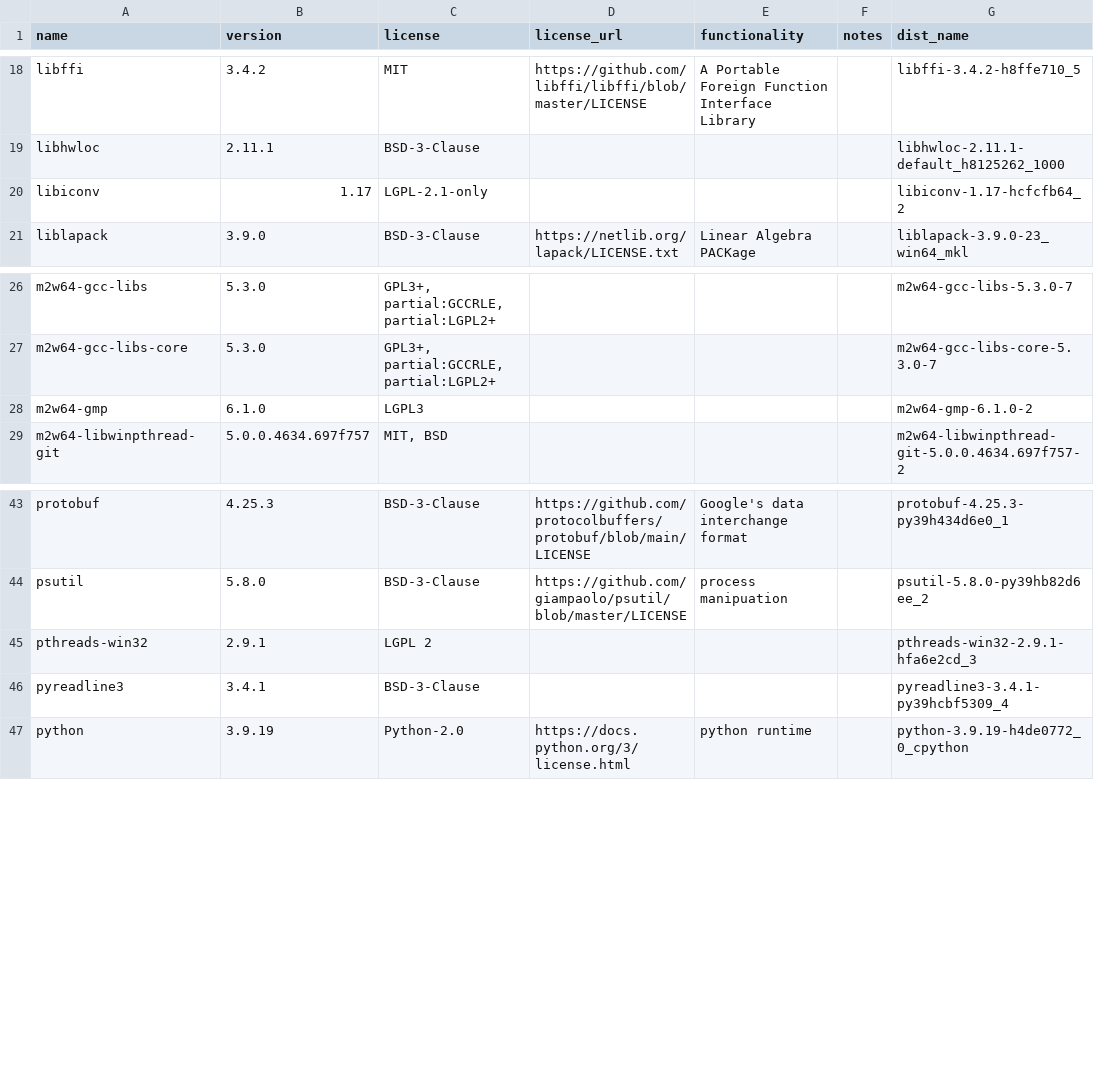
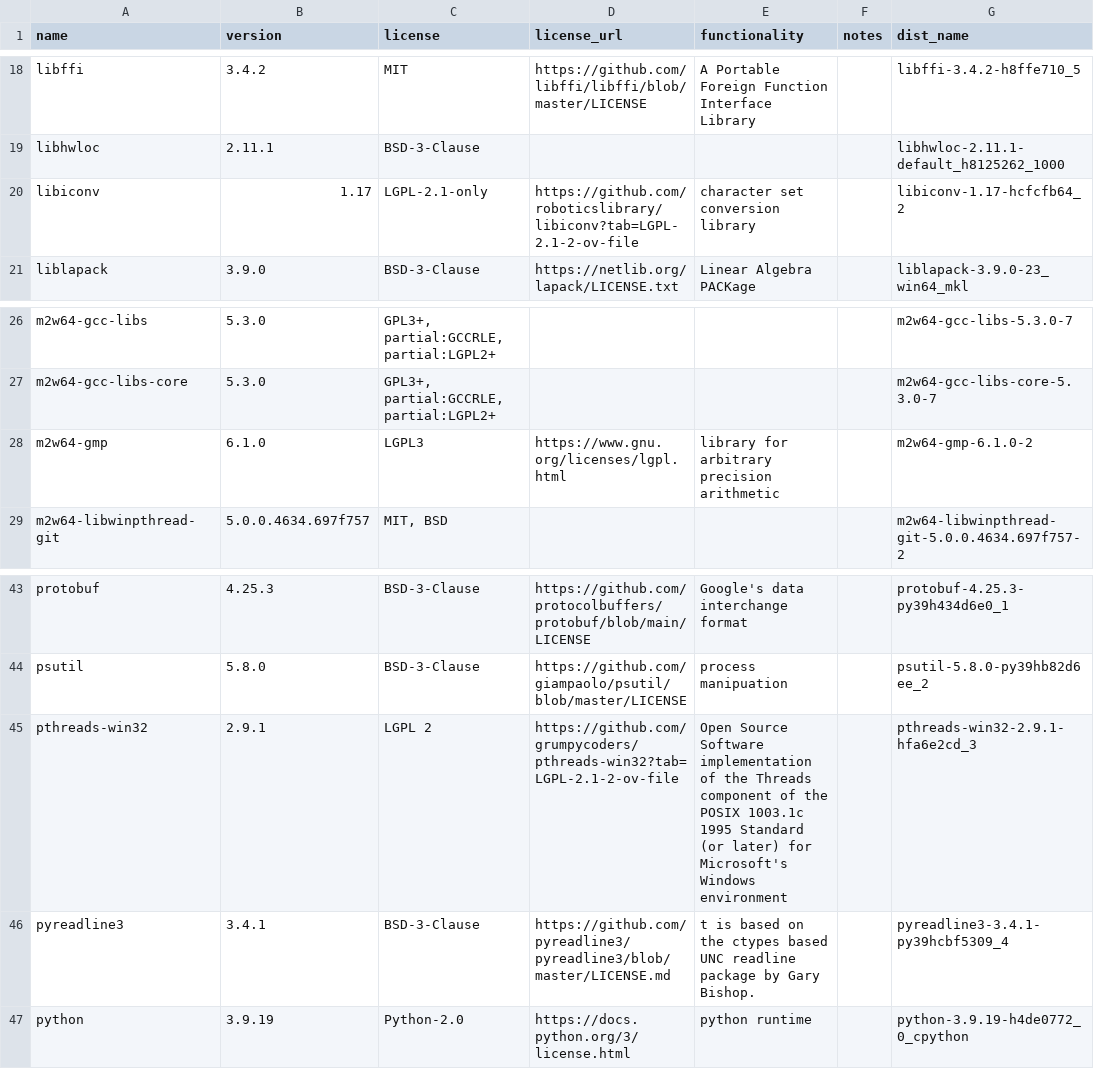
Before and after one commit to splunk/Splunk-python-for-scientific-computing, a CSV file: windows_x86_64/license_report.csv, drawn as a sheet; only a part is shown, gaps mark what is left out; the diff names each change by its address in the sheet, - before the commit and + after, or states it on an @@ line.

Commit message:
MLA-4775: openssl changes for 3.X release - License Report Updated

```diff
--- a/windows_x86_64/license_report.csv
+++ b/windows_x86_64/license_report.csv
-D20 (license_url): (empty)
+D20 (license_url): https://github.com/roboticslibrary/libiconv?tab=LGPL-2.1-2-ov-file
-E20 (functionality): (empty)
+E20 (functionality): character set conversion library
-D28 (license_url): (empty)
+D28 (license_url): https://www.gnu.org/licenses/lgpl.html
-E28 (functionality): (empty)
+E28 (functionality): library for arbitrary precision arithmetic
-D45 (license_url): (empty)
+D45 (license_url): https://github.com/grumpycoders/pthreads-win32?tab=LGPL-2.1-2-ov-file
-E45 (functionality): (empty)
+E45 (functionality): Open Source Software implementation of the Threads component of the POSIX 1003.1c 1995 Standard (or later) for Microsoft's Windows environment
-D46 (license_url): (empty)
+D46 (license_url): https://github.com/pyreadline3/pyreadline3/blob/master/LICENSE.md
-E46 (functionality): (empty)
+E46 (functionality): t is based on the ctypes based UNC readline package by Gary Bishop.
```
Also changed, not shown: linux_x86_64/license_report.csv, tools/license_extra.csv.
